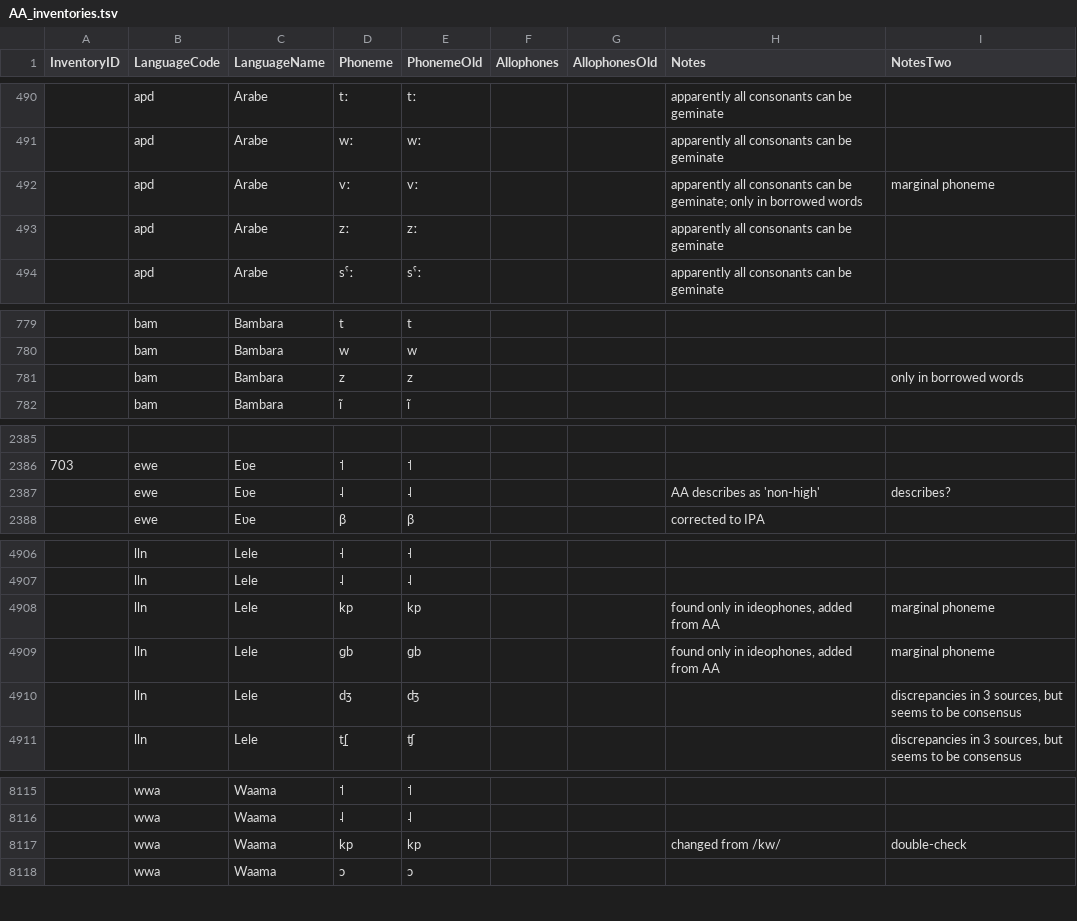
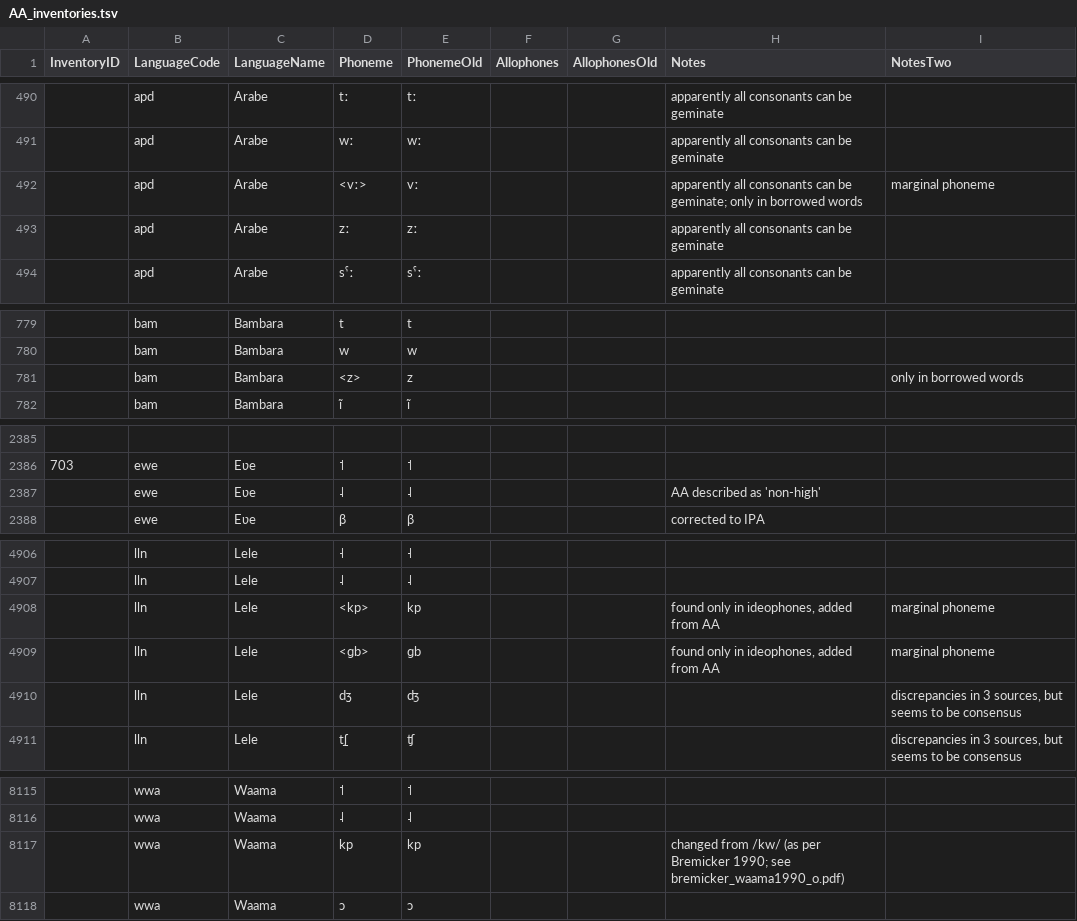
Before and after one commit to phoible/dev, a TSV file: raw-data/AA/AA_inventories.tsv, drawn as a sheet; only a part is shown, gaps mark what is left out; the diff covers the shown part only.

Commit message:
adds <> around marginals that were not marked -- looks like only known borrowings were marked; see https://github.com/phoible/dev/issues/243 for discussion

```diff
--- a/raw-data/AA/AA_inventories.tsv
+++ b/raw-data/AA/AA_inventories.tsv
@@ -491,3 +491,3 @@ InventoryID	LanguageCode	LanguageName	Phoneme	PhonemeOld	Allophones	AllophonesOl
 	apd	Arabe	wː	wː			apparently all consonants can be geminate
-	apd	Arabe	vː	vː			apparently all consonants can be geminate; only in borrowed words	marginal phoneme
+	apd	Arabe	<vː>	vː			apparently all consonants can be geminate; only in borrowed words	marginal phoneme
 	apd	Arabe	zː	zː			apparently all consonants can be geminate
@@ -780,3 +780,3 @@ InventoryID	LanguageCode	LanguageName	Phoneme	PhonemeOld	Allophones	AllophonesOl
 	bam	Bambara	w	w
-	bam	Bambara	z	z				only in borrowed words
+	bam	Bambara	<z>	z				only in borrowed words
 	bam	Bambara	ĩ	ĩ
@@ -2386,3 +2386,3 @@ InventoryID	LanguageCode	LanguageName	Phoneme	PhonemeOld	Allophones	AllophonesOl
 703	ewe	Eʋe	˦	˦
-	ewe	Eʋe	˨	˨			AA describes as 'non-high'	describes?
+	ewe	Eʋe	˨	˨			AA described as 'non-high'	
 	ewe	Eʋe	β	β			corrected to IPA
@@ -4907,4 +4907,4 @@ InventoryID	LanguageCode	LanguageName	Phoneme	PhonemeOld	Allophones	AllophonesOl
 	lln	Lele	˨	˨
-	lln	Lele	kp	kp			found only in ideophones, added from AA	marginal phoneme
-	lln	Lele	ɡb	ɡb			found only in ideophones, added from AA	marginal phoneme
+	lln	Lele	<kp>	kp			found only in ideophones, added from AA	marginal phoneme
+	lln	Lele	<ɡb>	ɡb			found only in ideophones, added from AA	marginal phoneme
 	lln	Lele	d̠ʒ	ʤ				discrepancies in 3 sources, but seems to be consensus
@@ -8116,3 +8116,3 @@ InventoryID	LanguageCode	LanguageName	Phoneme	PhonemeOld	Allophones	AllophonesOl
 	wwa	Waama	˨	˨
-	wwa	Waama	kp	kp			changed from /kw/	double-check
+	wwa	Waama	kp	kp			changed from /kw/ (as per Bremicker 1990; see bremicker_waama1990_o.pdf)	
 	wwa	Waama	ɔ	ɔ
```
Also changed, not shown: 2 edited cells elsewhere in this file.
